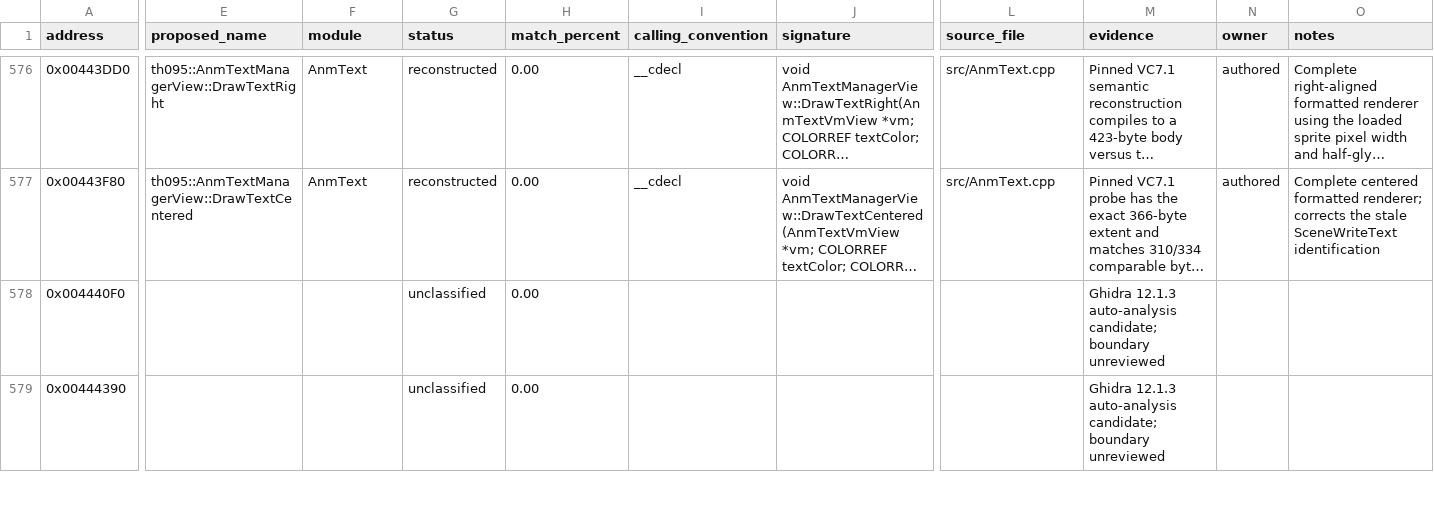
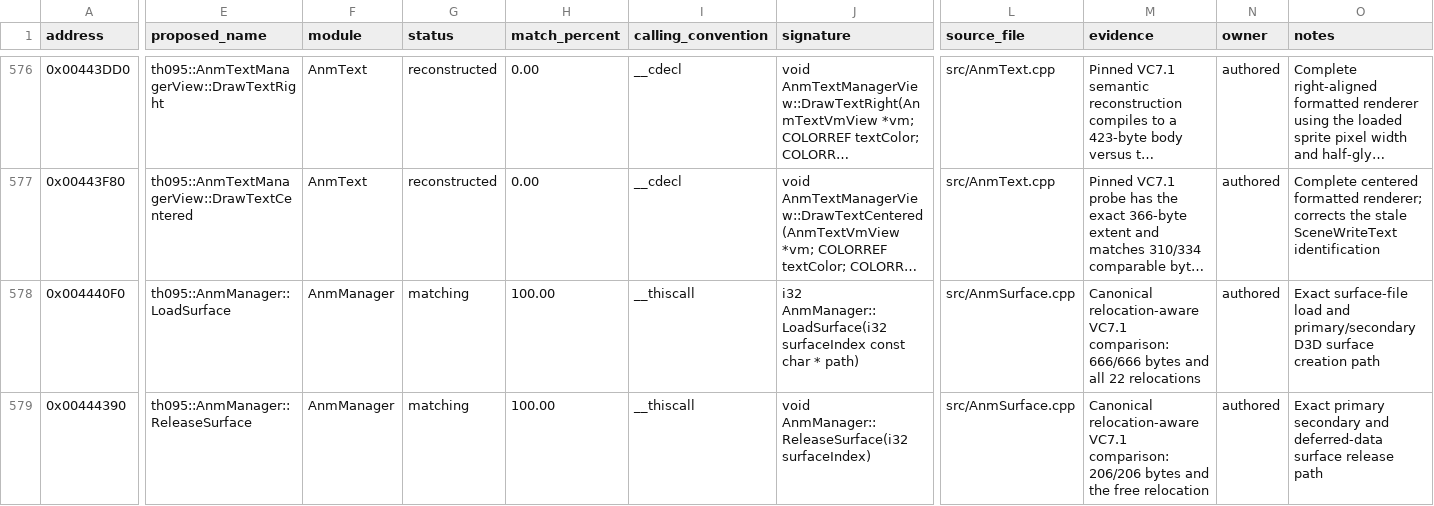
Before and after one commit to N0zoM1z0/th095, a CSV file: config/functions.csv, drawn as a sheet; only a part is shown, gaps mark what is left out; long unchanged cells end in …; the diff covers the shown part only; the diff names each change by its address in the sheet, - before the commit and + after, or states it on an @@ line.

Commit message:
Match TH095 ANM surface pipeline

```diff
--- a/config/functions.csv
+++ b/config/functions.csv
-E578 (proposed_name): (empty)
+E578 (proposed_name): th095::AnmManager::LoadSurface
-F578:F579 (module): (empty)
+F578:F579 (module): AnmManager
-G578:G579 (status): unclassified
+G578:G579 (status): matching
-H578:H579 (match_percent): 0.00
+H578:H579 (match_percent): 100.00
-I578:I579 (calling_convention): (empty)
+I578:I579 (calling_convention): __thiscall
-J578 (signature): (empty)
+J578 (signature): i32 AnmManager::LoadSurface(i32 surfaceIndex const char * path)
-L578:L579 (source_file): (empty)
+L578:L579 (source_file): src/AnmSurface.cpp
-M578 (evidence): Ghidra 12.1.3 auto-analysis candidate; boundary unreviewed
+M578 (evidence): Canonical relocation-aware VC7.1 comparison: 666/666 bytes and all 22 relocations
-N578:N579 (owner): (empty)
+N578:N579 (owner): authored
-O578 (notes): (empty)
+O578 (notes): Exact surface-file load and primary/secondary D3D surface creation path
-E579 (proposed_name): (empty)
+E579 (proposed_name): th095::AnmManager::ReleaseSurface
-J579 (signature): (empty)
+J579 (signature): void AnmManager::ReleaseSurface(i32 surfaceIndex)
-M579 (evidence): Ghidra 12.1.3 auto-analysis candidate; boundary unreviewed
+M579 (evidence): Canonical relocation-aware VC7.1 comparison: 206/206 bytes and the free relocation
-O579 (notes): (empty)
+O579 (notes): Exact primary secondary and deferred-data surface release path
```
Also changed, not shown: 10 edited cells elsewhere in this file, config/function-origins.csv, config/implemented.csv, 10 other files.
